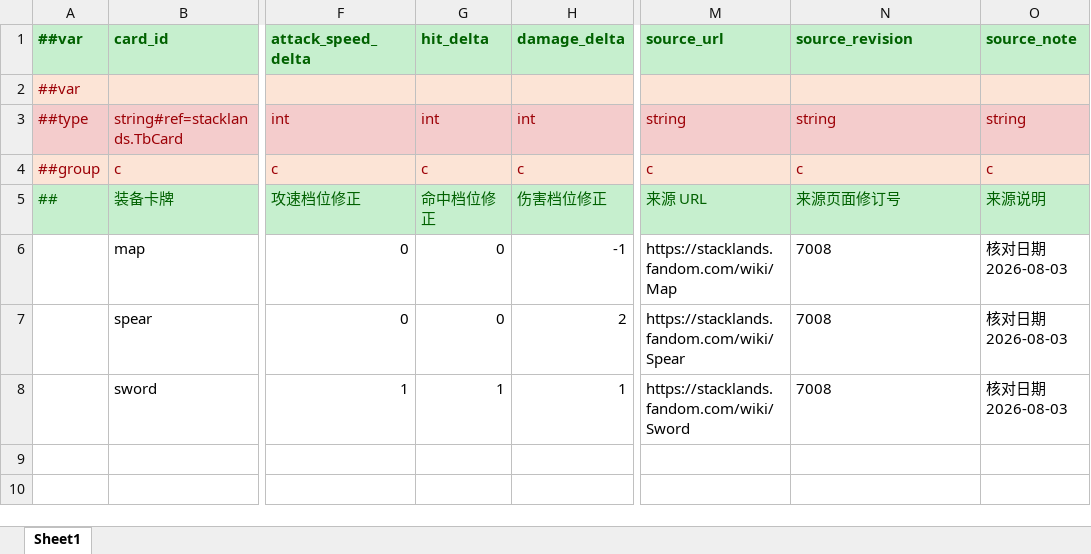
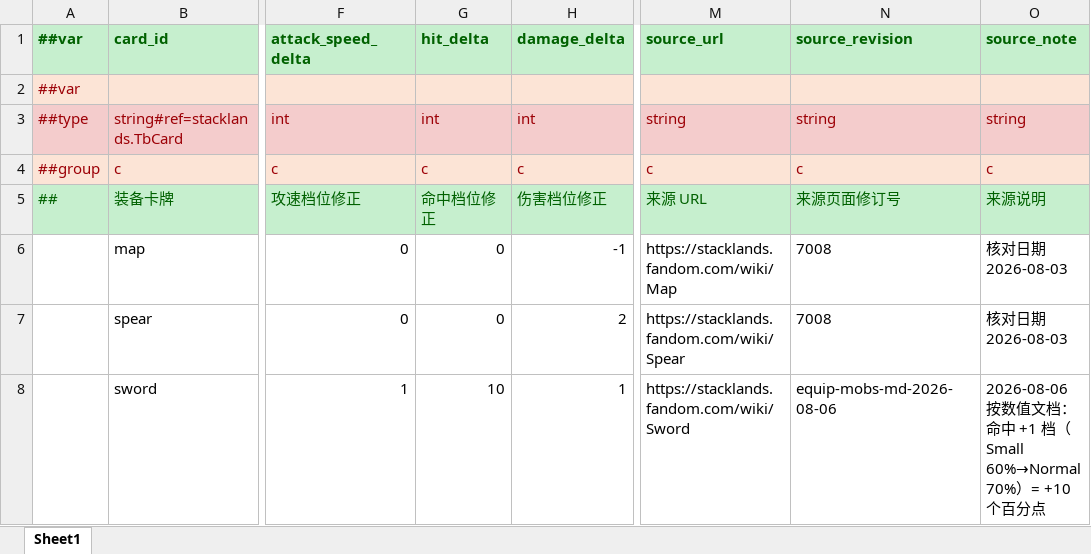
Before and after one commit to raywang3543/TEngine, an Excel workbook: Configs/GameConfig/Datas/stacklands_equipment.xlsx, sheet Sheet1, drawn as a sheet; only a part is shown, gaps mark what is left out; values as stored, in another font and other column widths than the file's, no borders; the diff names each change by its address in the sheet, - before the commit and + after, or states it on an @@ line.

```diff
--- a/Configs/GameConfig/Datas/stacklands_equipment.xlsx (sheet Sheet1)
+++ b/Configs/GameConfig/Datas/stacklands_equipment.xlsx (sheet Sheet1)
-G8 (hit_delta): 1
+G8 (hit_delta): 10
-N8 (source_revision): 7008
+N8 (source_revision): equip-mobs-md-2026-08-06
-O8 (source_note): 核对日期 2026-08-03
+O8 (source_note): 2026-08-06 按数值文档：命中 +1 档（Small 60%→Normal 70%）= +10 个百分点
```
Also changed, not shown: Configs/GameConfig/Datas/stacklands_card_effect.xlsx, Configs/GameConfig/Datas/stacklands_unit.xlsx, 7 other files.
